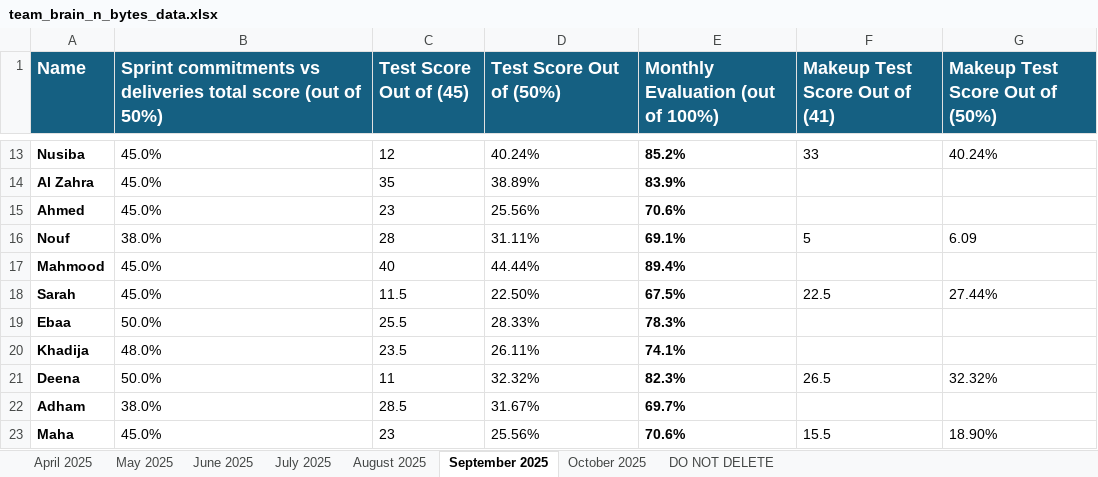
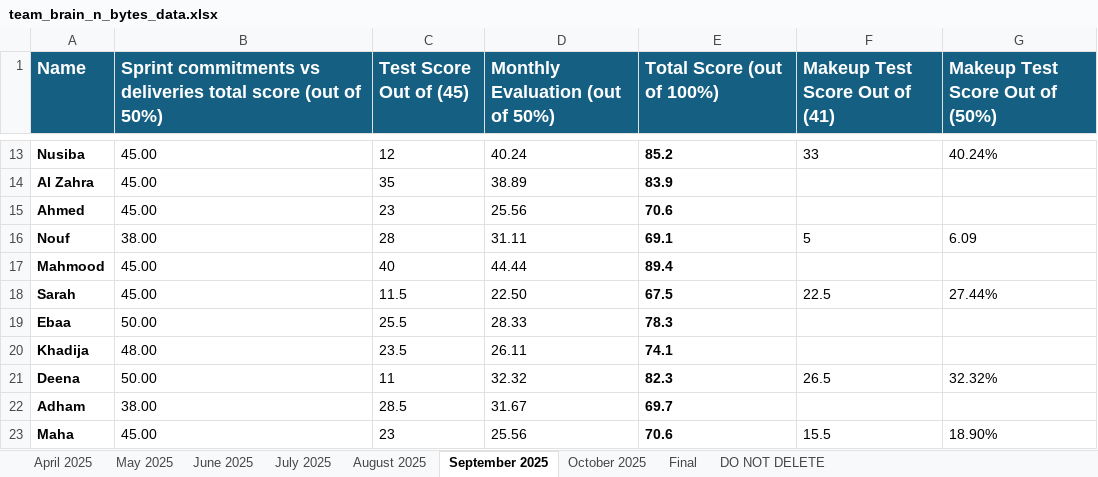
Before and after one commit to CodelineAtyab/PerformanceReportGenerator, an Excel workbook: input_data/team_brain_n_bytes_data.xlsx, sheet September 2025, drawn as a sheet; only a part is shown, gaps mark what is left out; values as stored, in another font and other column widths than the file's, no borders; table styles not drawn; the diff covers the shown part only; the diff names each change by its address in the sheet, - before the commit and + after, or states it on an @@ line.

```diff
--- a/input_data/team_brain_n_bytes_data.xlsx (sheet September 2025)
+++ b/input_data/team_brain_n_bytes_data.xlsx (sheet September 2025)
+sheet tab: Final
-D1: Test Score Out of (50%)
+D1: Monthly Evaluation (out of 50%)
-E1: Monthly Evaluation (out of 100%)
+E1: Total Score (out of 100%)
-B13:B15: 45.0%
+B13:B15: 45.00
-D13 (Monthly Evaluation (out of 50%)): 40.24%
+D13 (Monthly Evaluation (out of 50%)): 40.24
-E13 (Total Score (out of 100%)): 85.2%
+E13 (Total Score (out of 100%)): 85.2
-D14 (Monthly Evaluation (out of 50%)): 38.89%
+D14 (Monthly Evaluation (out of 50%)): 38.89
-E14 (Total Score (out of 100%)): 83.9%
+E14 (Total Score (out of 100%)): 83.9
-D15 (Monthly Evaluation (out of 50%)): 25.56%
+D15 (Monthly Evaluation (out of 50%)): 25.56
-E15 (Total Score (out of 100%)): 70.6%
+E15 (Total Score (out of 100%)): 70.6
-B16: 38.0%
+B16: 38.00
-D16 (Monthly Evaluation (out of 50%)): 31.11%
+D16 (Monthly Evaluation (out of 50%)): 31.11
-E16 (Total Score (out of 100%)): 69.1%
+E16 (Total Score (out of 100%)): 69.1
-B17:B18: 45.0%
+B17:B18: 45.00
-D17 (Monthly Evaluation (out of 50%)): 44.44%
+D17 (Monthly Evaluation (out of 50%)): 44.44
-E17 (Total Score (out of 100%)): 89.4%
+E17 (Total Score (out of 100%)): 89.4
-D18 (Monthly Evaluation (out of 50%)): 22.50%
+D18 (Monthly Evaluation (out of 50%)): 22.50
-E18 (Total Score (out of 100%)): 67.5%
+E18 (Total Score (out of 100%)): 67.5
-B19: 50.0%
+B19: 50.00
-D19 (Monthly Evaluation (out of 50%)): 28.33%
+D19 (Monthly Evaluation (out of 50%)): 28.33
-E19 (Total Score (out of 100%)): 78.3%
+E19 (Total Score (out of 100%)): 78.3
-B20: 48.0%
+B20: 48.00
-D20 (Monthly Evaluation (out of 50%)): 26.11%
+D20 (Monthly Evaluation (out of 50%)): 26.11
-E20 (Total Score (out of 100%)): 74.1%
+E20 (Total Score (out of 100%)): 74.1
-B21: 50.0%
+B21: 50.00
-D21 (Monthly Evaluation (out of 50%)): 32.32%
+D21 (Monthly Evaluation (out of 50%)): 32.32
-E21 (Total Score (out of 100%)): 82.3%
+E21 (Total Score (out of 100%)): 82.3
-B22: 38.0%
+B22: 38.00
-D22 (Monthly Evaluation (out of 50%)): 31.67%
+D22 (Monthly Evaluation (out of 50%)): 31.67
-E22 (Total Score (out of 100%)): 69.7%
+E22 (Total Score (out of 100%)): 69.7
-B23: 45.0%
+B23: 45.00
-D23 (Monthly Evaluation (out of 50%)): 25.56%
+D23 (Monthly Evaluation (out of 50%)): 25.56
-E23 (Total Score (out of 100%)): 70.6%
+E23 (Total Score (out of 100%)): 70.6
```
Also changed, not shown: 1 added row, 1 removed row, 50 edited cells and cell formats elsewhere in this sheet, sheet October 2025, sheet July 2025, sheet August 2025, sheet May 2025, sheet June 2025, sheet April 2025, 2 other files.
